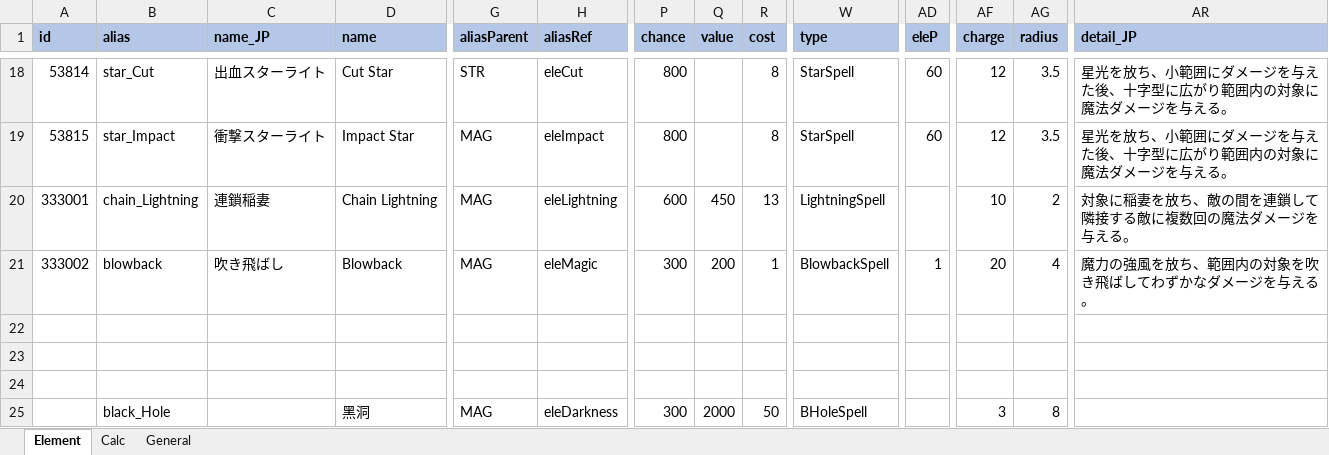
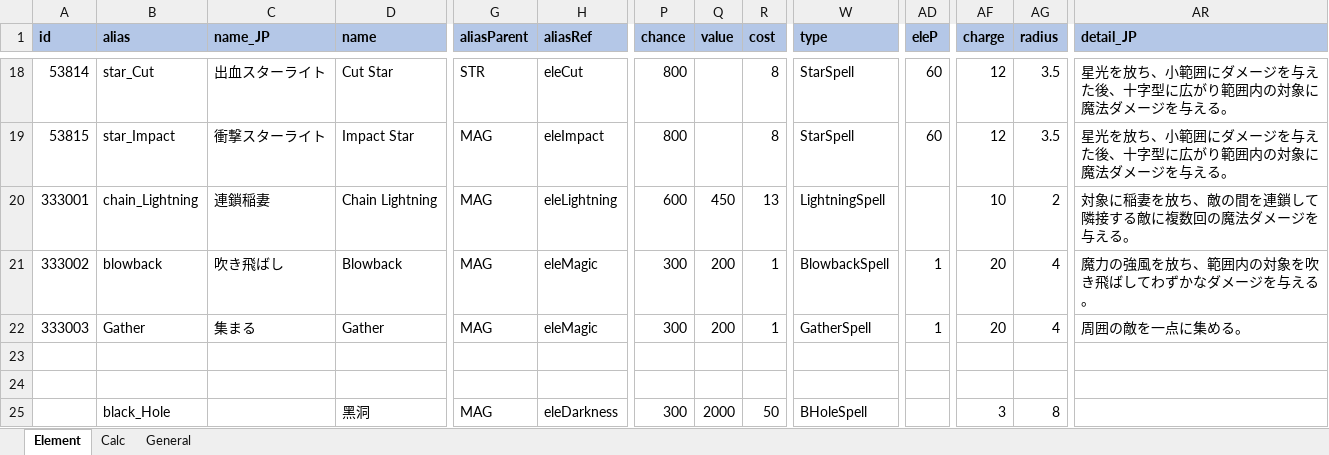
Before and after one commit to InuiDame/Elin.Plugins, an Excel workbook: ExtraSpell/package/LangMod/EN/Spells.xlsx, sheet Element, drawn as a sheet; only a part is shown, gaps mark what is left out; values as stored, in another font and other column widths than the file's, no borders; rows hold the shown columns only; the diff names each change by its address in the sheet, - before the commit and + after, or states it on an @@ line.

```diff
--- a/ExtraSpell/package/LangMod/EN/Spells.xlsx (sheet Element)
+++ b/ExtraSpell/package/LangMod/EN/Spells.xlsx (sheet Element)
-row 22: (empty)
+row 22: 333003 | Gather | 集まる | Gather | MAG | eleMagic | 300 | 200 | 1 | GatherSpell | 1 | 20 | 4 | 周囲の敵を一点に集める。
```
Also changed, not shown: ExtraSpell/package/LangMod/CN/Spells.xlsx, GranBlueFantasy_And_OtherCygame_Support_Dll/package/LangMod/CN/CYgame_SourceCardCN.xlsx, 46 other files.
